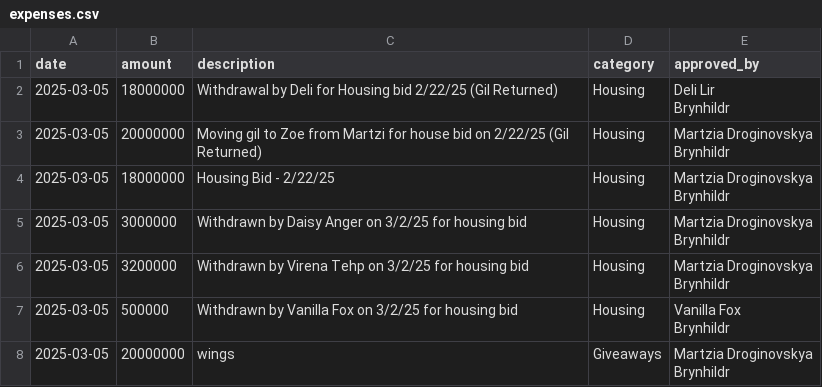
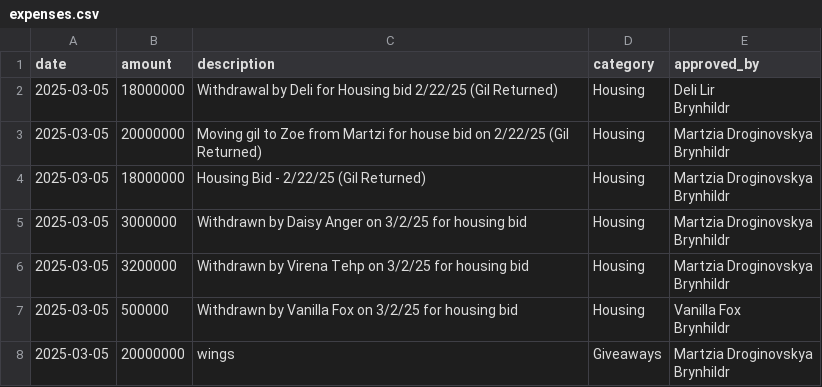
Before and after one commit to unlucky20/FFXIVLoanTracker, a CSV file: data/expenses.csv, drawn as a sheet.

```diff
--- a/data/expenses.csv
+++ b/data/expenses.csv
@@ -5,4 +5,4 @@ Brynhildr"
 Brynhildr"
-2025-03-05,18000000,Housing Bid  - 2/22/25,Housing,"Martzia Droginovskya
-Brynhildr"
+2025-03-05,18000000,Housing Bid  - 2/22/25 (Gil Returned),Housing,"Martzia Droginovskya
+Brynhildr"
 2025-03-05,3000000,Withdrawn by Daisy Anger on 3/2/25 for housing bid ,Housing,"Martzia Droginovskya
```
Also changed, not shown: 1 other file.
